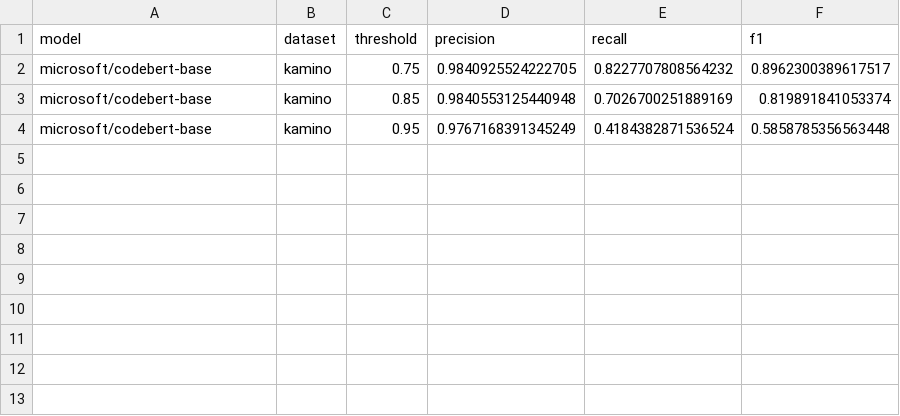
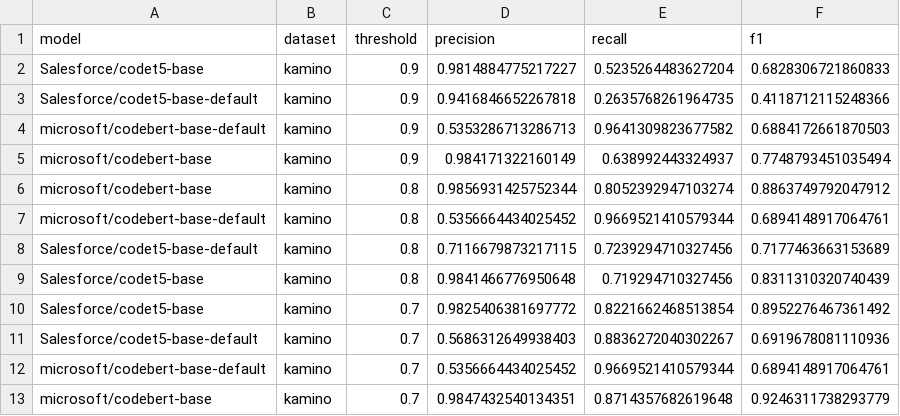
Before and after one commit to Luizavfig/KaminoDatasetGenerator, a CSV file: results/RQ2/clone_detection.csv, drawn as a sheet.

Commit message:
rq2 results

```diff
--- a/results/RQ2/clone_detection.csv
+++ b/results/RQ2/clone_detection.csv
@@ -1,4 +1,13 @@
 model,dataset,threshold,precision,recall,f1
-microsoft/codebert-base,kamino,0.75,0.9840925524222705,0.8227707808564232,0.8962300389617517
-microsoft/codebert-base,kamino,0.85,0.9840553125440948,0.7026700251889169,0.819891841053374
-microsoft/codebert-base,kamino,0.95,0.9767168391345249,0.4184382871536524,0.5858785356563448
+Salesforce/codet5-base,kamino,0.9,0.9814884775217227,0.5235264483627204,0.6828306721860833
+Salesforce/codet5-base-default,kamino,0.9,0.9416846652267818,0.2635768261964735,0.4118712115248366
+microsoft/codebert-base-default,kamino,0.9,0.5353286713286713,0.9641309823677582,0.6884172661870503
+microsoft/codebert-base,kamino,0.9,0.984171322160149,0.638992443324937,0.7748793451035494
+microsoft/codebert-base,kamino,0.8,0.9856931425752344,0.8052392947103274,0.8863749792047912
+microsoft/codebert-base-default,kamino,0.8,0.5356664434025452,0.9669521410579344,0.6894148917064761
+Salesforce/codet5-base-default,kamino,0.8,0.7116679873217115,0.7239294710327456,0.7177463663153689
+Salesforce/codet5-base,kamino,0.8,0.9841466776950648,0.719294710327456,0.8311310320740439
+Salesforce/codet5-base,kamino,0.7,0.9825406381697772,0.8221662468513854,0.8952276467361492
+Salesforce/codet5-base-default,kamino,0.7,0.5686312649938403,0.8836272040302267,0.6919678081110936
+microsoft/codebert-base-default,kamino,0.7,0.5356664434025452,0.9669521410579344,0.6894148917064761
+microsoft/codebert-base,kamino,0.7,0.9847432540134351,0.8714357682619648,0.9246311738293779
```
Also changed, not shown: 1 other file.
